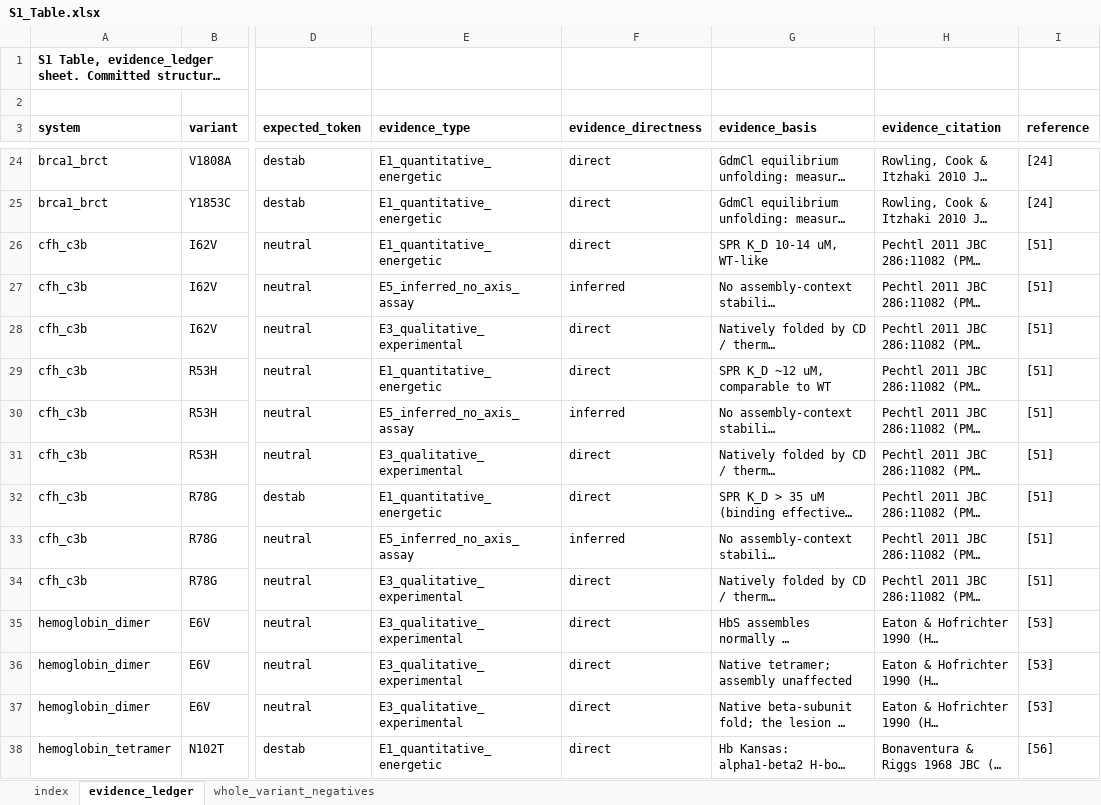
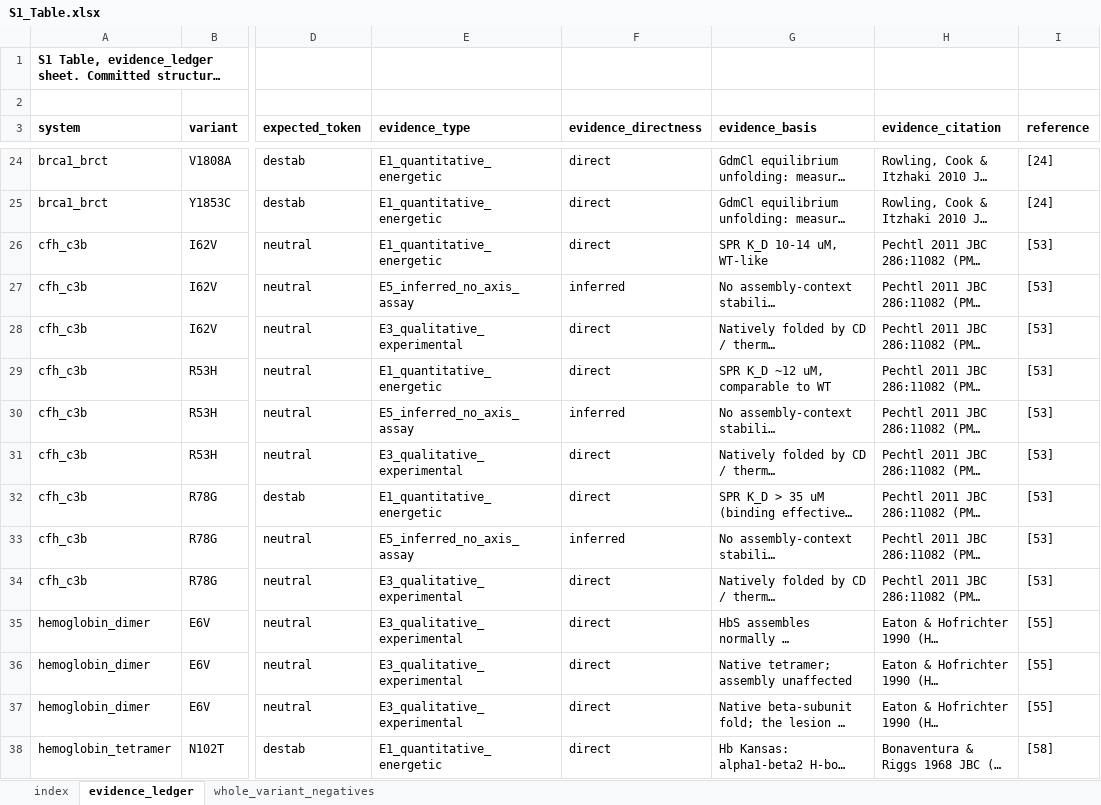
Before and after one commit to la424/comavi, an Excel workbook: submission/COMAVI_v7.15_SI/S1_Table.xlsx, sheet evidence_ledger, drawn as a sheet; only a part is shown, gaps mark what is left out; long unchanged cells end in …; values as stored, in another font and other column widths than the file's, no borders; the diff covers the shown part only; the diff names each change by its address in the sheet, - before the commit and + after, or states it on an @@ line.

```diff
--- a/submission/COMAVI_v7.15_SI/S1_Table.xlsx (sheet evidence_ledger)
+++ b/submission/COMAVI_v7.15_SI/S1_Table.xlsx (sheet evidence_ledger)
-I26:I34 (reference): [51]
+I26:I34 (reference): [53]
-I35:I37 (reference): [53]
+I35:I37 (reference): [55]
-I38 (reference): [56]
+I38 (reference): [58]
```
Also changed, not shown: 57 edited cells elsewhere in this sheet, sheet whole_variant_negatives, submission/COMAVI_v7.15_SI/S2_Table.xlsx, 14 other files.
